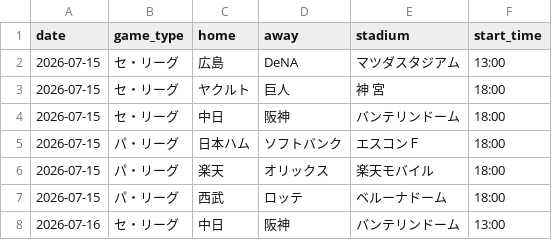
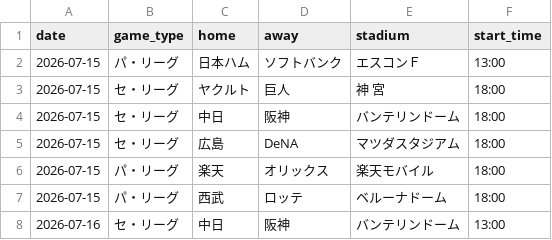
Before and after one commit to hrt2223/npb-elo, a CSV file: npb/2026/output/upcoming_schedule.csv, drawn as a sheet; only a part is shown.

```diff
--- a/npb/2026/output/upcoming_schedule.csv
+++ b/npb/2026/output/upcoming_schedule.csv
@@ -1,6 +1,6 @@
 date,game_type,home,away,stadium,start_time
-2026-07-15,セ・リーグ,広島,DeNA,マツダスタジアム,13:00
+2026-07-15,パ・リーグ,日本ハム,ソフトバンク,エスコンＦ,13:00
 2026-07-15,セ・リーグ,ヤクルト,巨人,神 宮,18:00
 2026-07-15,セ・リーグ,中日,阪神,バンテリンドーム,18:00
-2026-07-15,パ・リーグ,日本ハム,ソフトバンク,エスコンＦ,18:00
+2026-07-15,セ・リーグ,広島,DeNA,マツダスタジアム,18:00
 2026-07-15,パ・リーグ,楽天,オリックス,楽天モバイル,18:00
```
Also changed, not shown: npb/2026/output/today_lineups.csv, npb/2026/output/today_probabilities.csv, 5 other files.
